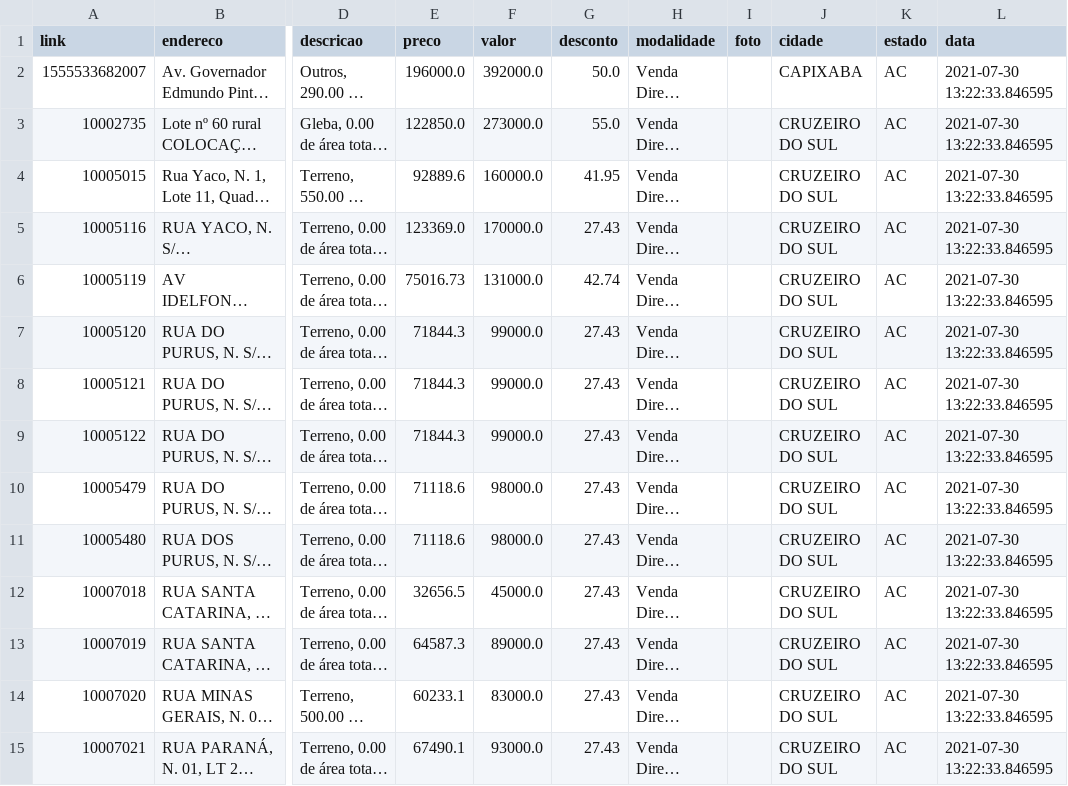
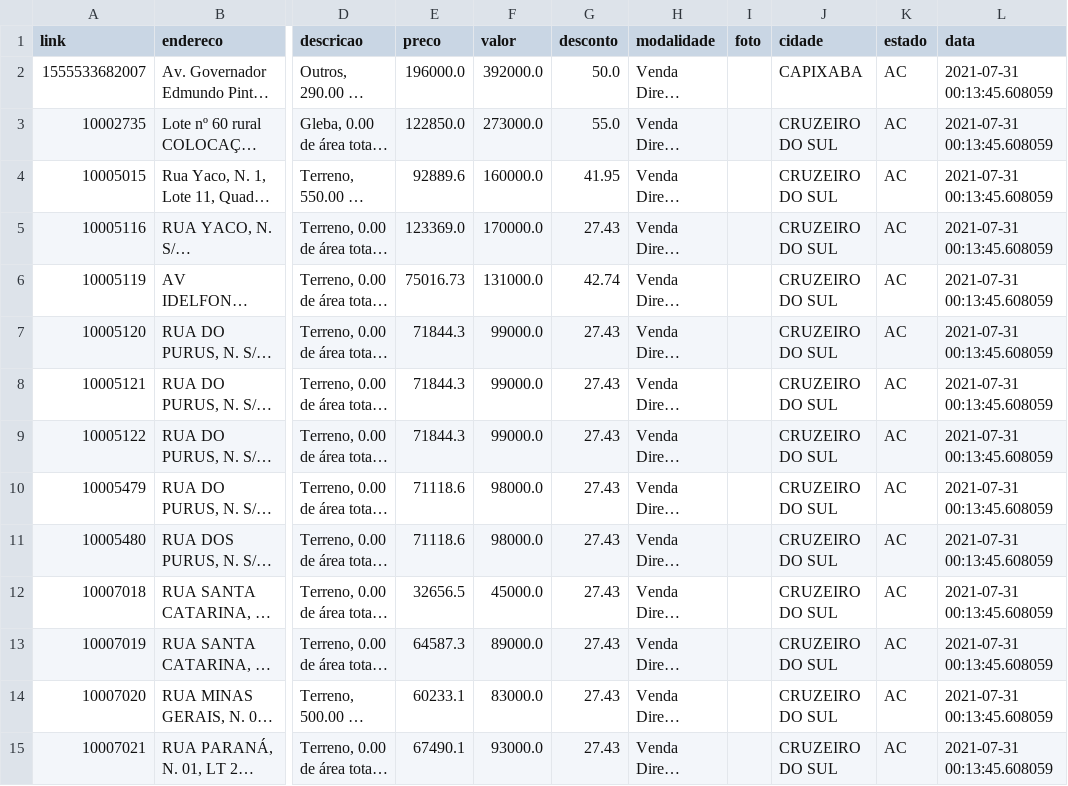
Before and after one commit to franklinbaldo/caixaaberta, a CSV file: data/imoveis_AC.csv, drawn as a sheet; only a part is shown, gaps mark what is left out; long unchanged cells end in …; the diff covers the shown part only; the diff names each change by its address in the sheet, - before the commit and + after, or states it on an @@ line.

```diff
--- a/data/imoveis_AC.csv
+++ b/data/imoveis_AC.csv
-L2:L15 (data): 2021-07-30 13:22:33.846595
+L2:L15 (data): 2021-07-31 00:13:45.608059
```
Also changed, not shown: 54 edited cells elsewhere in this file, data/imoveis_AL.csv, data/imoveis_AM.csv, 25 other files.
